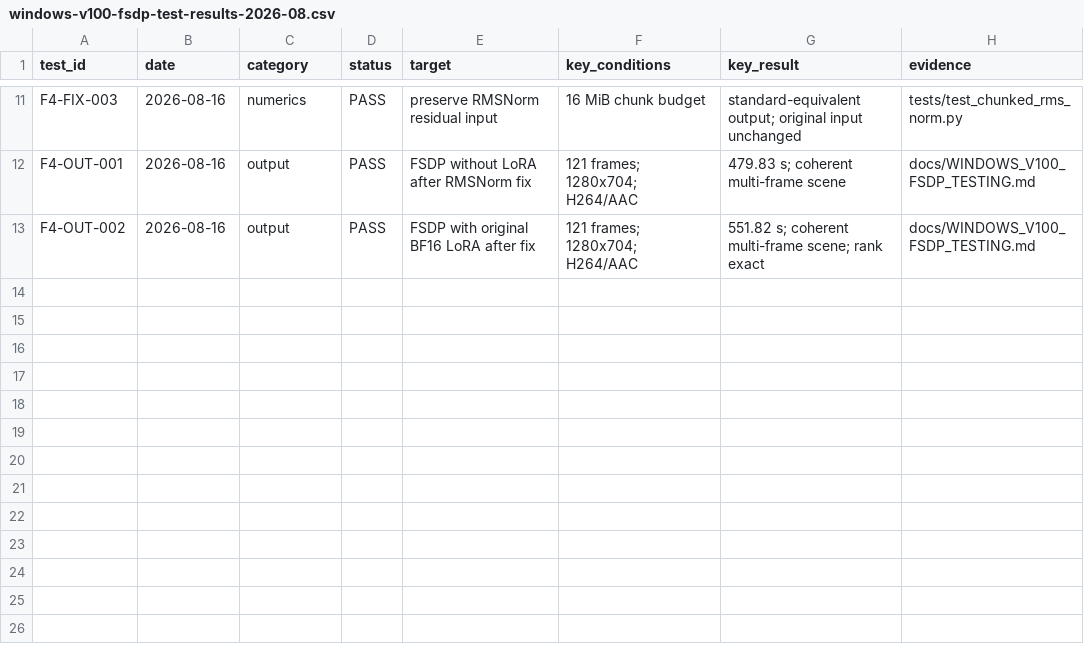
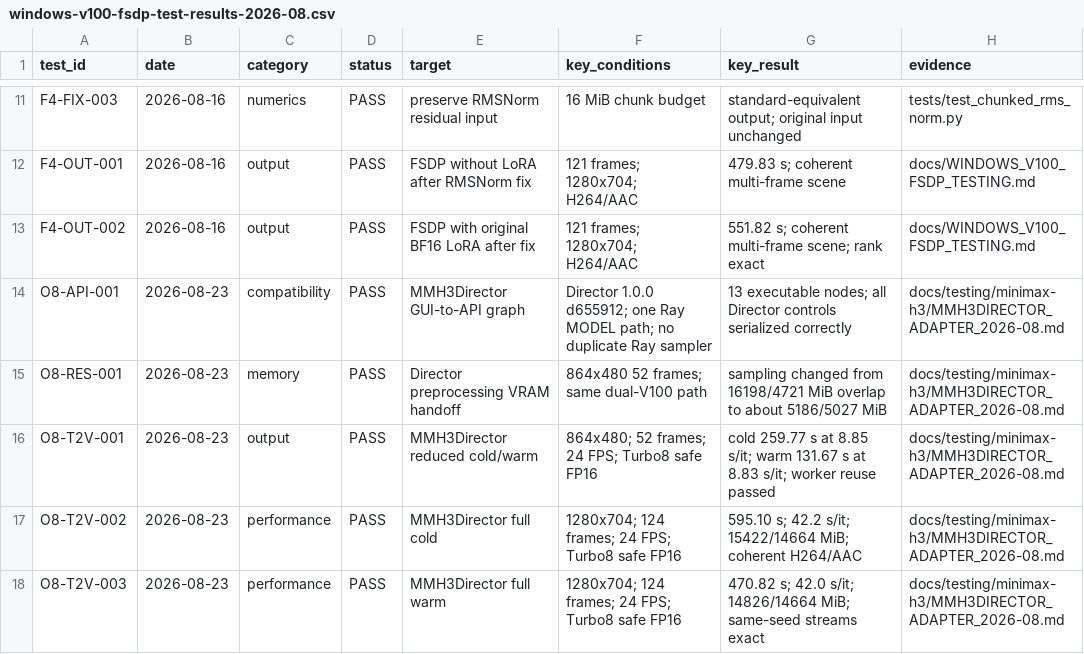
Before and after one commit to getsomefuns/raylight-windows-v100-fsdp-p2p, a CSV file: docs/windows-v100-fsdp-test-results-2026-08.csv, drawn as a sheet; only a part is shown, gaps mark what is left out.

Commit message:
docs: record initial MMH3Director dual-V100 results

```diff
--- a/docs/windows-v100-fsdp-test-results-2026-08.csv
+++ b/docs/windows-v100-fsdp-test-results-2026-08.csv
@@ -13 +13,6 @@ F4-OUT-001,2026-08-16,output,PASS,FSDP without LoRA after RMSNorm fix,"121 frame
 F4-OUT-002,2026-08-16,output,PASS,FSDP with original BF16 LoRA after fix,"121 frames; 1280x704; H264/AAC","551.82 s; coherent multi-frame scene; rank exact",docs/WINDOWS_V100_FSDP_TESTING.md
+O8-API-001,2026-08-23,compatibility,PASS,MMH3Director GUI-to-API graph,"Director 1.0.0 d655912; one Ray MODEL path; no duplicate Ray sampler","13 executable nodes; all Director controls serialized correctly",docs/testing/minimax-h3/MMH3DIRECTOR_ADAPTER_2026-08.md
+O8-RES-001,2026-08-23,memory,PASS,Director preprocessing VRAM handoff,"864x480 52 frames; same dual-V100 path","sampling changed from 16198/4721 MiB overlap to about 5186/5027 MiB",docs/testing/minimax-h3/MMH3DIRECTOR_ADAPTER_2026-08.md
+O8-T2V-001,2026-08-23,output,PASS,MMH3Director reduced cold/warm,"864x480; 52 frames; 24 FPS; Turbo8 safe FP16","cold 259.77 s at 8.85 s/it; warm 131.67 s at 8.83 s/it; worker reuse passed",docs/testing/minimax-h3/MMH3DIRECTOR_ADAPTER_2026-08.md
+O8-T2V-002,2026-08-23,performance,PASS,MMH3Director full cold,"1280x704; 124 frames; 24 FPS; Turbo8 safe FP16","595.10 s; 42.2 s/it; 15422/14664 MiB; coherent H264/AAC",docs/testing/minimax-h3/MMH3DIRECTOR_ADAPTER_2026-08.md
+O8-T2V-003,2026-08-23,performance,PASS,MMH3Director full warm,"1280x704; 124 frames; 24 FPS; Turbo8 safe FP16","470.82 s; 42.0 s/it; 14826/14664 MiB; same-seed streams exact",docs/testing/minimax-h3/MMH3DIRECTOR_ADAPTER_2026-08.md
```
Also changed, not shown: 2 other files.
